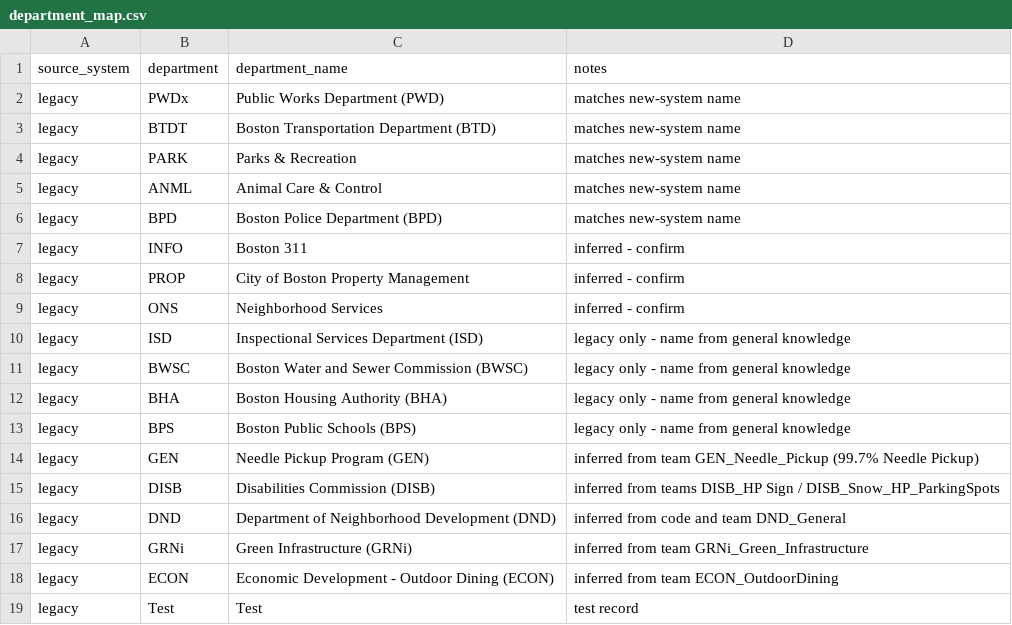
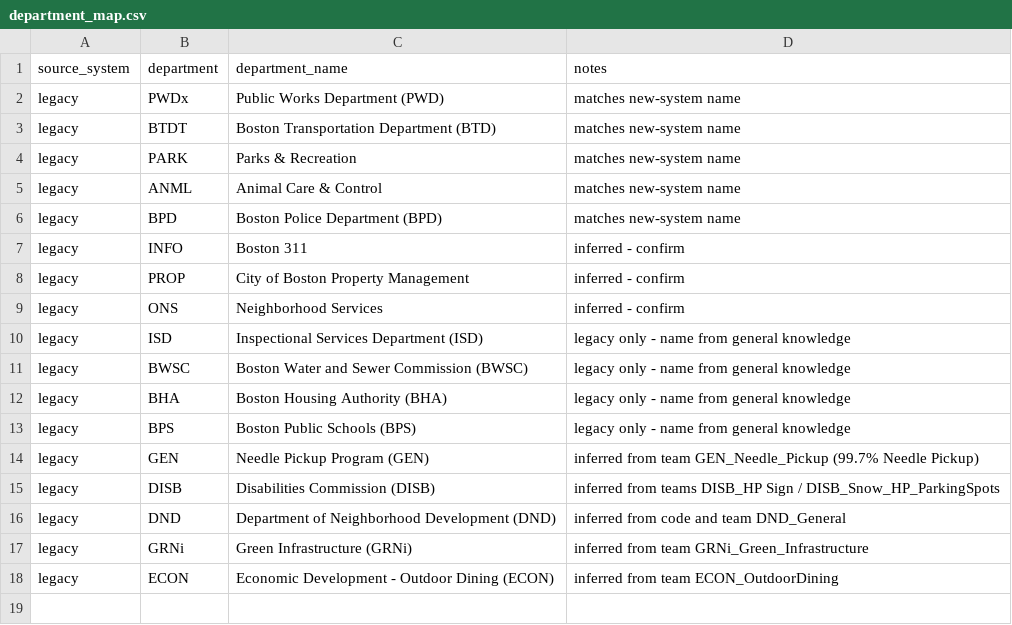
Before and after one commit to yujiunzou/ba882-team5-boston311, a CSV file: dbt/seeds/department_map.csv, drawn as a sheet; the diff names each change by its address in the sheet, - before the commit and + after, or states it on an @@ line.

```diff
--- a/dbt/seeds/department_map.csv
+++ b/dbt/seeds/department_map.csv
-row 19: legacy | Test | Test | test record
```
Also changed, not shown: dbt/seeds/neighborhood_map.csv, 4 other files.
